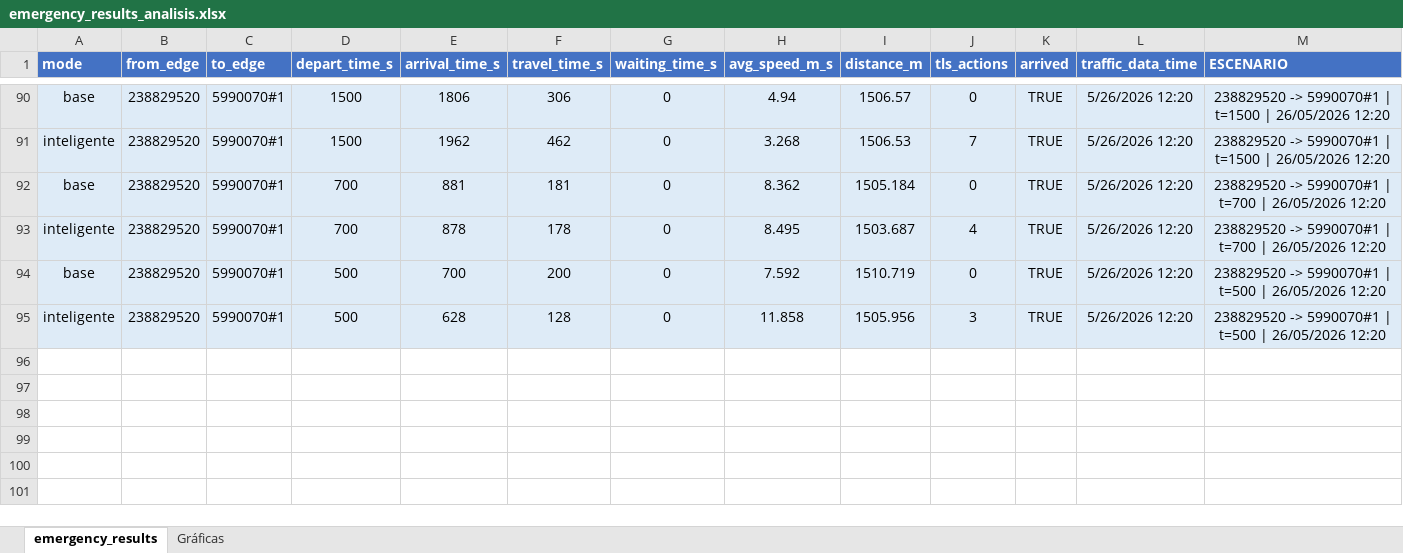
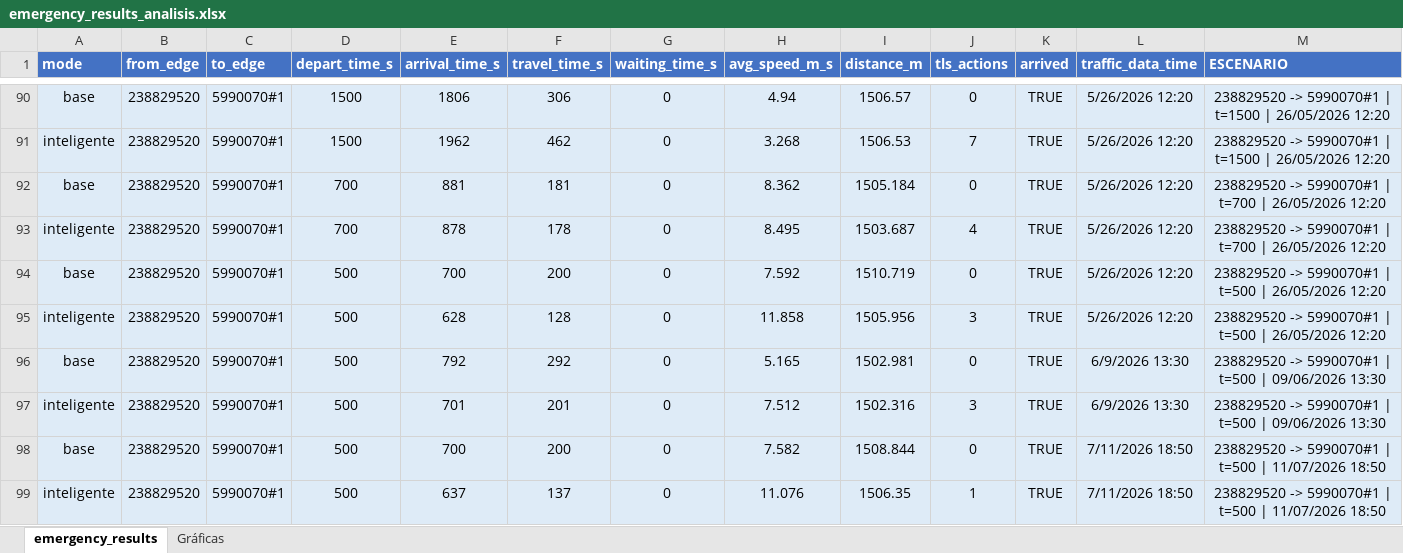
Before and after one commit to jorjorge14/TFM-Gemelo_Digital_de_Movilidad_Urbana, an Excel workbook: version-4/resultados/emergency_results_analisis.xlsx, sheet emergency_results, drawn as a sheet; only a part is shown, gaps mark what is left out; values as stored, in another font and other column widths than the file's, no borders; conditional formats and table styles not drawn; rows hold the shown columns only; the diff names each change by its address in the sheet, - before the commit and + after, or states it on an @@ line.

Commit message:
Ejecutando mas pruebas y obteniedo mas resultados en el excel x3

```diff
--- a/version-4/resultados/emergency_results_analisis.xlsx (sheet emergency_results)
+++ b/version-4/resultados/emergency_results_analisis.xlsx (sheet emergency_results)
+row 96: base | 238829520 | 5990070#1 | 500 | 792 | 292 | 0 | 5.165 | 1502.981 | 0 | TRUE | 6/9/2026 13:30 | 238829520 -> 5990070#1 | t=500 | 09/06/2026 13:30
+row 97: inteligente | 238829520 | 5990070#1 | 500 | 701 | 201 | 0 | 7.512 | 1502.316 | 3 | TRUE | 6/9/2026 13:30 | 238829520 -> 5990070#1 | t=500 | 09/06/2026 13:30
+row 98: base | 238829520 | 5990070#1 | 500 | 700 | 200 | 0 | 7.582 | 1508.844 | 0 | TRUE | 7/11/2026 18:50 | 238829520 -> 5990070#1 | t=500 | 11/07/2026 18:50
+row 99: inteligente | 238829520 | 5990070#1 | 500 | 637 | 137 | 0 | 11.076 | 1506.35 | 1 | TRUE | 7/11/2026 18:50 | 238829520 -> 5990070#1 | t=500 | 11/07/2026 18:50
```
Also changed, not shown: sheet Gráficas, formulas that keep their value, charts or pictures, 17 other files.
